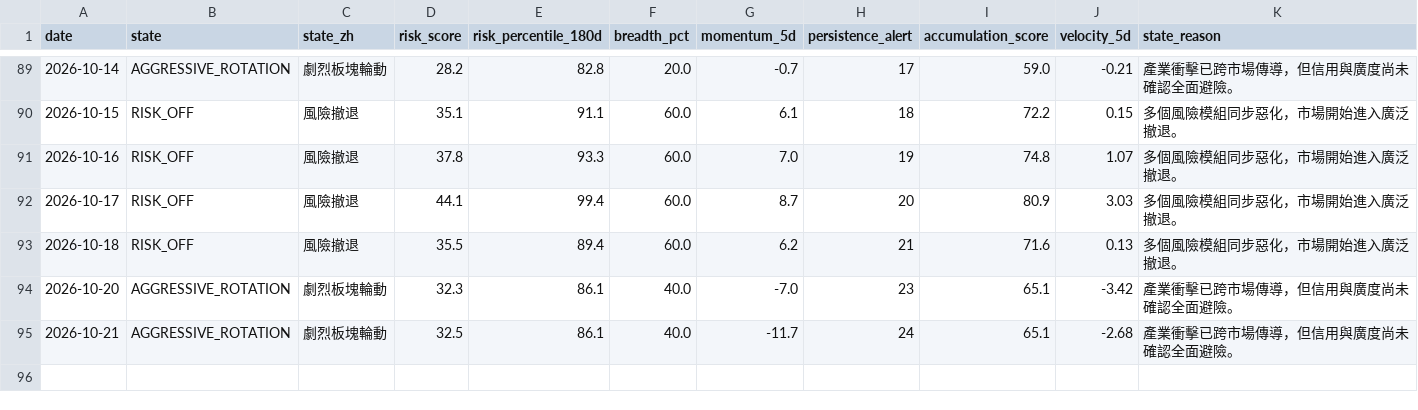
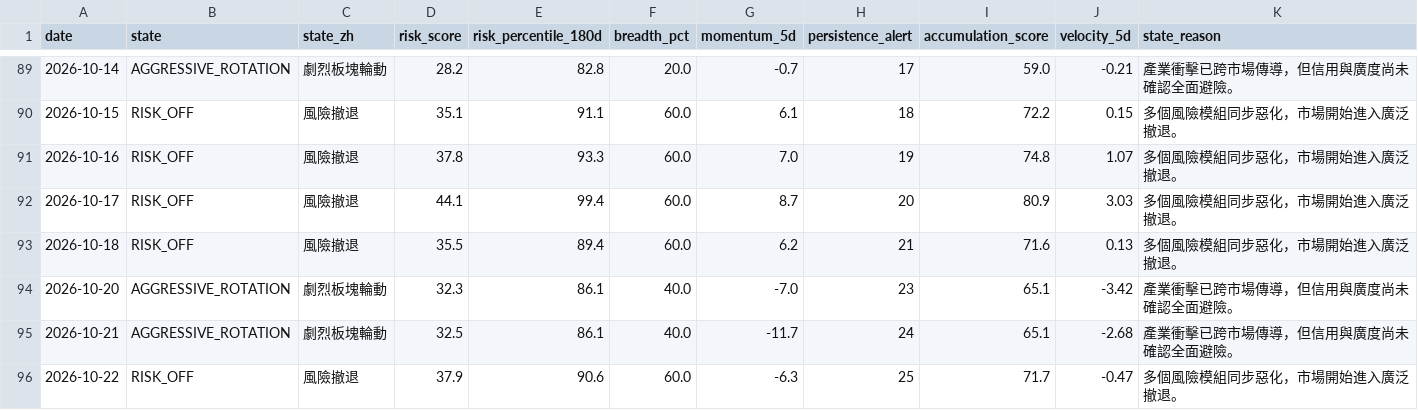
Before and after one commit to stutjeff/pios-capital-flow-engine, a CSV file: data/market_state_history_180d.csv, drawn as a sheet; only a part is shown, gaps mark what is left out.

```diff
--- a/data/market_state_history_180d.csv
+++ b/data/market_state_history_180d.csv
@@ -95 +95,2 @@ date,state,state_zh,risk_score,risk_percentile_180d,breadth_pct,momentum_5d,pers
 2026-10-21,AGGRESSIVE_ROTATION,劇烈板塊輪動,32.5,86.1,40.0,-11.7,24,65.1,-2.68,產業衝擊已跨市場傳導，但信用與廣度尚未確認全面避險。
+2026-10-22,RISK_OFF,風險撤退,37.9,90.6,60.0,-6.3,25,71.7,-0.47,多個風險模組同步惡化，市場開始進入廣泛撤退。
```
Also changed, not shown: data/capital_flow_timeseries_180d.csv, data/factor_analysis.csv, 3 other files.
